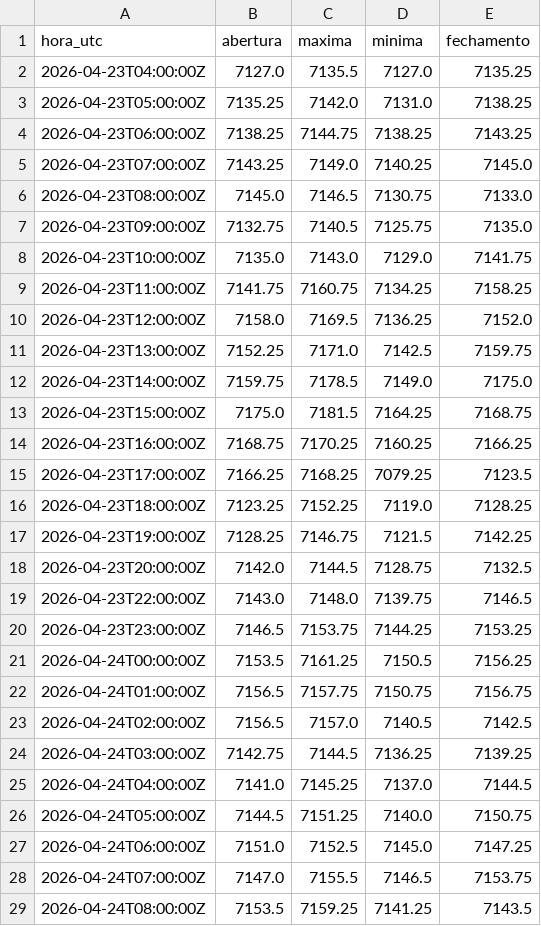
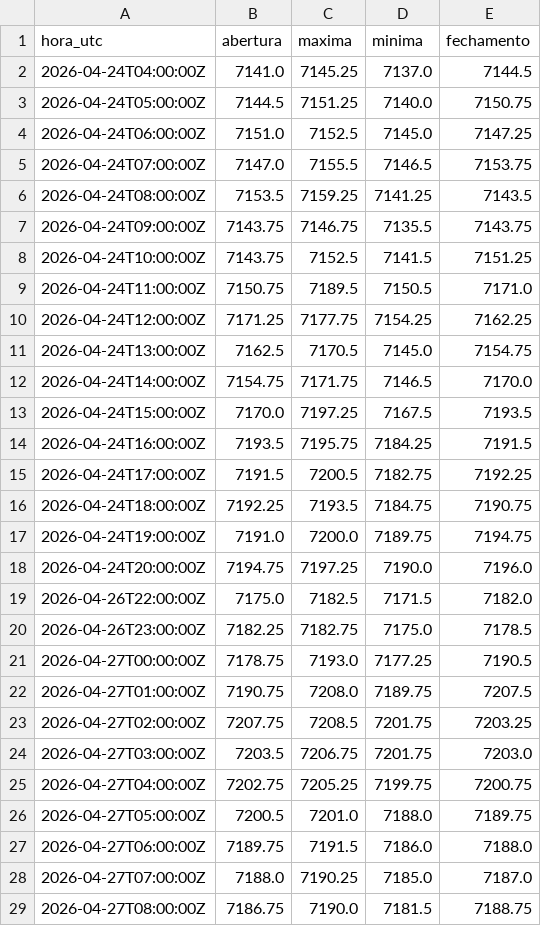
Before and after one commit to Rvichiato/Avalia-o-Trade, a CSV file: dados/US500_1h.csv, drawn as a sheet; only a part is shown; the shorter side is filled out with more unchanged rows; the diff covers the shown part only.

```diff
--- a/dados/US500_1h.csv
+++ b/dados/US500_1h.csv
@@ -1,25 +1,2 @@
 hora_utc,abertura,maxima,minima,fechamento
-2026-04-23T04:00:00Z,7127.0,7135.5,7127.0,7135.25
-2026-04-23T05:00:00Z,7135.25,7142.0,7131.0,7138.25
-2026-04-23T06:00:00Z,7138.25,7144.75,7138.25,7143.25
-2026-04-23T07:00:00Z,7143.25,7149.0,7140.25,7145.0
-2026-04-23T08:00:00Z,7145.0,7146.5,7130.75,7133.0
-2026-04-23T09:00:00Z,7132.75,7140.5,7125.75,7135.0
-2026-04-23T10:00:00Z,7135.0,7143.0,7129.0,7141.75
-2026-04-23T11:00:00Z,7141.75,7160.75,7134.25,7158.25
-2026-04-23T12:00:00Z,7158.0,7169.5,7136.25,7152.0
-2026-04-23T13:00:00Z,7152.25,7171.0,7142.5,7159.75
-2026-04-23T14:00:00Z,7159.75,7178.5,7149.0,7175.0
-2026-04-23T15:00:00Z,7175.0,7181.5,7164.25,7168.75
-2026-04-23T16:00:00Z,7168.75,7170.25,7160.25,7166.25
-2026-04-23T17:00:00Z,7166.25,7168.25,7079.25,7123.5
-2026-04-23T18:00:00Z,7123.25,7152.25,7119.0,7128.25
-2026-04-23T19:00:00Z,7128.25,7146.75,7121.5,7142.25
-2026-04-23T20:00:00Z,7142.0,7144.5,7128.75,7132.5
-2026-04-23T22:00:00Z,7143.0,7148.0,7139.75,7146.5
-2026-04-23T23:00:00Z,7146.5,7153.75,7144.25,7153.25
-2026-04-24T00:00:00Z,7153.5,7161.25,7150.5,7156.25
-2026-04-24T01:00:00Z,7156.5,7157.75,7150.75,7156.75
-2026-04-24T02:00:00Z,7156.5,7157.0,7140.5,7142.5
-2026-04-24T03:00:00Z,7142.75,7144.5,7136.25,7139.25
 2026-04-24T04:00:00Z,7141.0,7145.25,7137.0,7144.5
```
Also changed, not shown: 10 added rows elsewhere in this file, dados/EURUSD_15m.csv, dados/US500_15m.csv, 6 other files.
